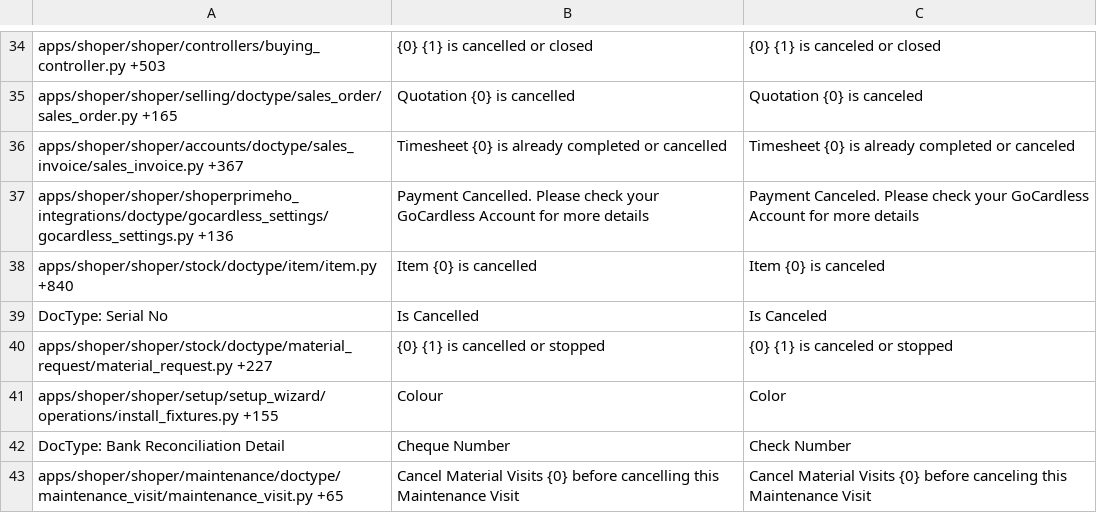
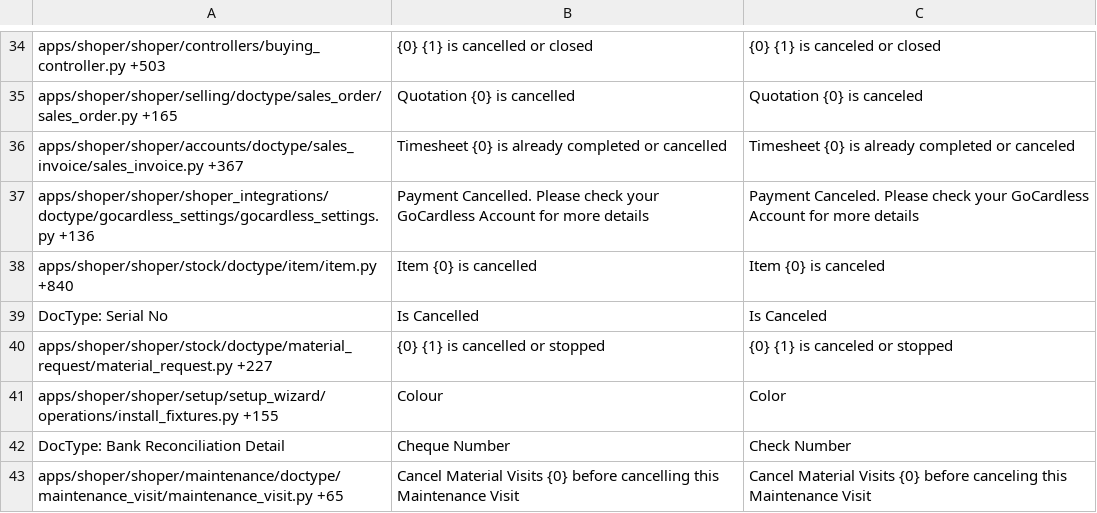
Before and after one commit to netmanthan/ShoperHO, a CSV file: shoper/translations/en-US.csv, drawn as a sheet; only a part is shown, gaps mark what is left out.

```diff
--- a/shoper/translations/en-US.csv
+++ b/shoper/translations/en-US.csv
@@ -36,3 +36,3 @@ apps/shoper/shoper/selling/doctype/sales_order/sales_order.py +165,Quotation {0}
 apps/shoper/shoper/accounts/doctype/sales_invoice/sales_invoice.py +367,Timesheet {0} is already completed or cancelled,Timesheet {0} is already completed or canceled
-apps/shoper/shoper/shoperprimeho_integrations/doctype/gocardless_settings/gocardless_settings.py +136,Payment Cancelled. Please check your GoCardless Account for more details,Payment Canceled. Please check your GoCardless Account for more details
+apps/shoper/shoper/shoper_integrations/doctype/gocardless_settings/gocardless_settings.py +136,Payment Cancelled. Please check your GoCardless Account for more details,Payment Canceled. Please check your GoCardless Account for more details
 apps/shoper/shoper/stock/doctype/item/item.py +840,Item {0} is cancelled,Item {0} is canceled
```
Also changed, not shown: shoper/translations/zh-TW.csv, 36 other files.
